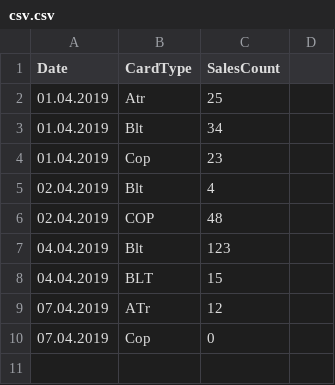
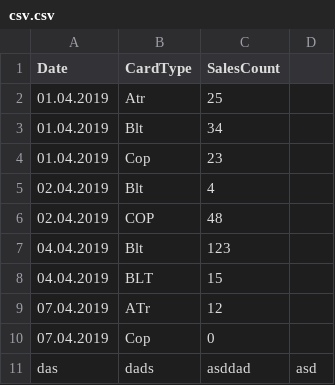
Before and after one commit to demetr1us/spdTest, a CSV file: public/uploads/csv.csv, drawn as a sheet.

```diff
--- a/public/uploads/csv.csv
+++ b/public/uploads/csv.csv
@@ -10 +10,2 @@ Date,   CardType,   SalesCount
 07.04.2019,   Cop,   0
+das,dads,asddad,asd
```
Also changed, not shown: 12 other files.
